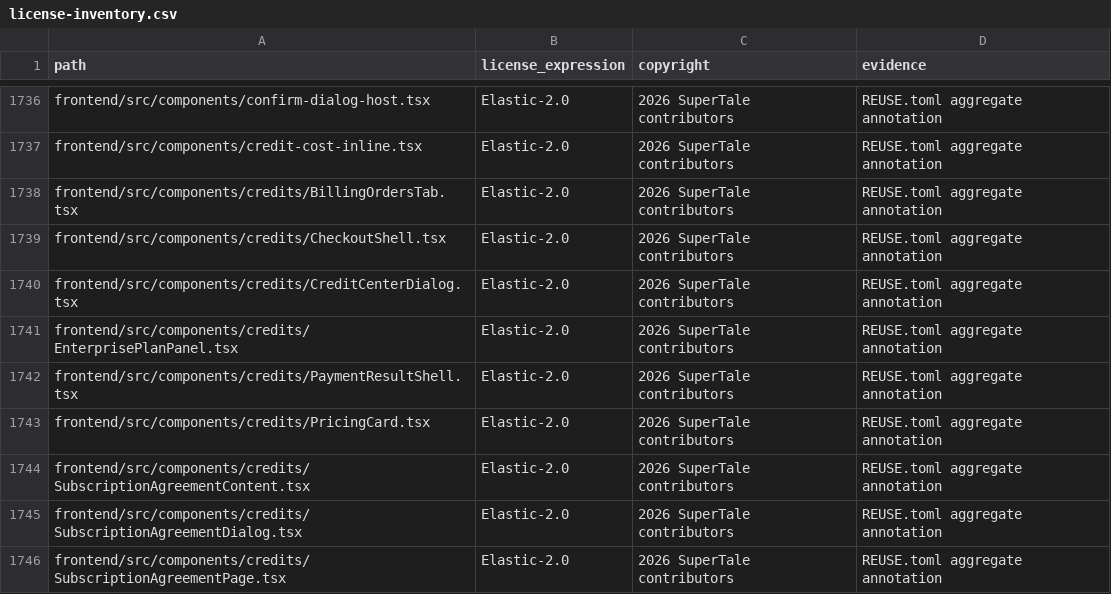
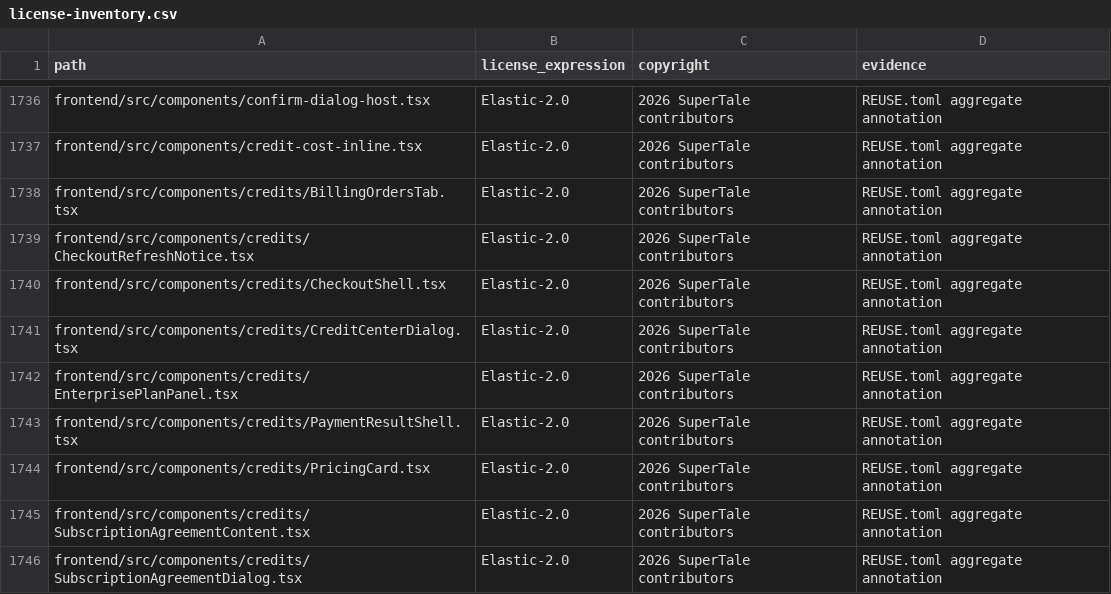
Before and after one commit to dramaclaw/dramaclaw, a CSV file: license-inventory.csv, drawn as a sheet; only a part is shown, gaps mark what is left out; the shorter side is filled out with more unchanged rows.

Commit message:
feat(credits): show expiry and refresh checkout settings

```diff
--- a/license-inventory.csv
+++ b/license-inventory.csv
@@ -1738,2 +1738,3 @@ frontend/src/components/credit-cost-inline.tsx,Elastic-2.0,2026 SuperTale contri
 frontend/src/components/credits/BillingOrdersTab.tsx,Elastic-2.0,2026 SuperTale contributors,REUSE.toml aggregate annotation
+frontend/src/components/credits/CheckoutRefreshNotice.tsx,Elastic-2.0,2026 SuperTale contributors,REUSE.toml aggregate annotation
 frontend/src/components/credits/CheckoutShell.tsx,Elastic-2.0,2026 SuperTale contributors,REUSE.toml aggregate annotation
```
Also changed, not shown: 17 other files.
